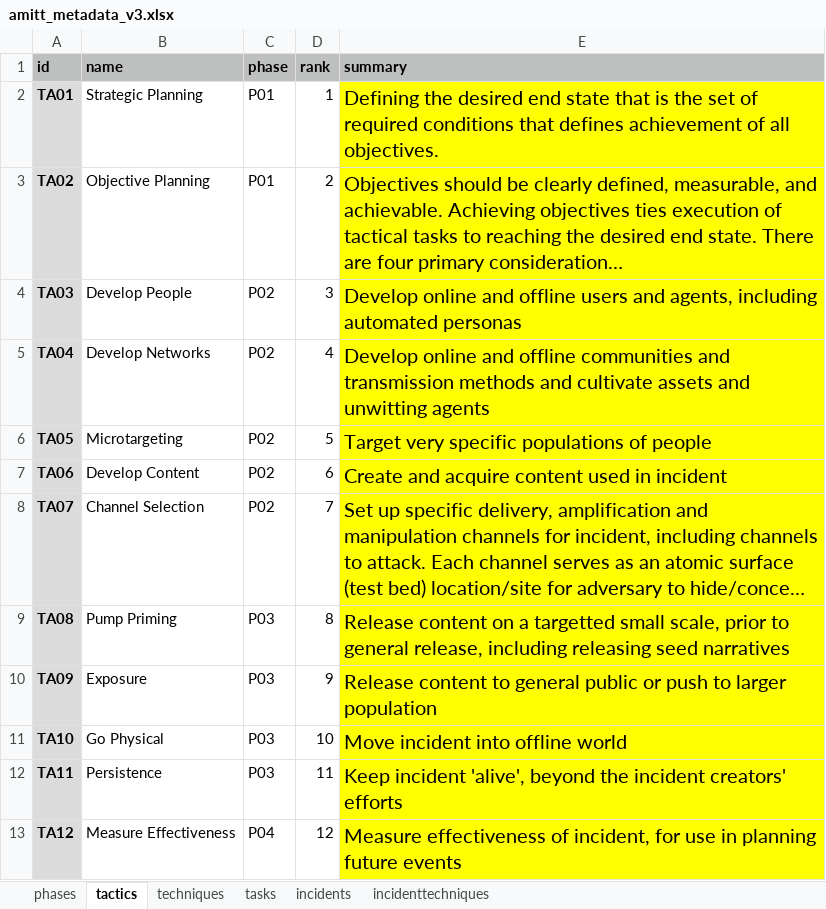
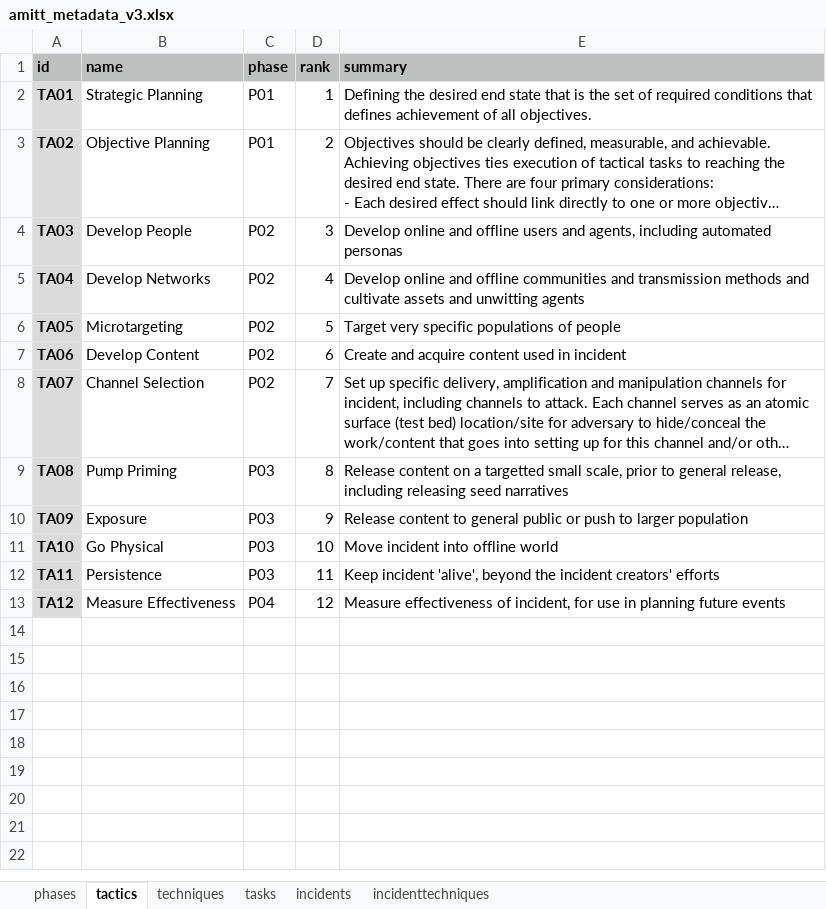
Before and after one commit to misinfosecproject/amitt_framework, an Excel workbook: generating_code/amitt_metadata_v3.xlsx, sheet tactics, drawn as a sheet; long unchanged cells end in …; values as stored, in another font and other column widths than the file's, no borders; the diff names each change by its address in the sheet, - before the commit and + after, or states it on an @@ line.

```diff
--- a/generating_code/amitt_metadata_v3.xlsx (sheet tactics)
+++ b/generating_code/amitt_metadata_v3.xlsx (sheet tactics)
-E2:E13 fill: #FFFF00
+E2:E13 fill: none, text size: smaller
```
Also changed, not shown: sheet incidents, sheet techniques, sheet phases, 52 other files.
